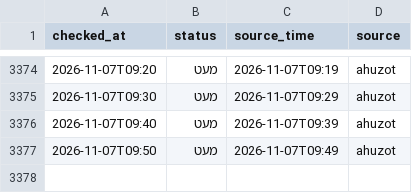
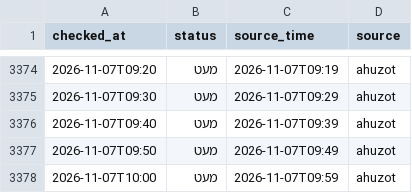
Before and after one commit to dorelazar/track-parking, a CSV file: assuta.csv, drawn as a sheet; only a part is shown, gaps mark what is left out.

```diff
--- a/assuta.csv
+++ b/assuta.csv
@@ -3377 +3377,2 @@ checked_at,status,source_time,source
 2026-11-07T09:50,מעט,2026-11-07T09:49,ahuzot
+2026-11-07T10:00,מעט,2026-11-07T09:59,ahuzot
```
Also changed, not shown: basel.csv.
